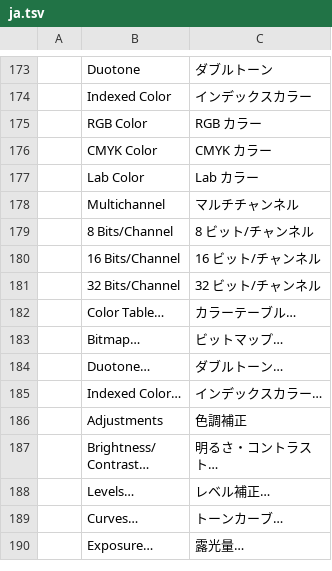
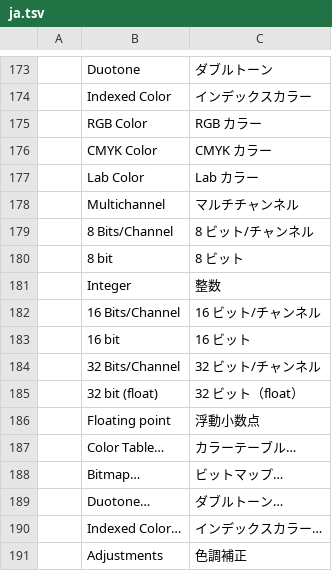
Before and after one commit to airisorg/photocraft-studio, a TSV file: crates/ui-egui/src/i18n/ja.tsv, drawn as a sheet; only a part is shown, gaps mark what is left out; the shorter side is filled out with more unchanged rows; the diff names each change by its address in the sheet, - before the commit and + after, or states it on an @@ line.

```diff
--- a/crates/ui-egui/src/i18n/ja.tsv
+++ b/crates/ui-egui/src/i18n/ja.tsv
+row 180:  | 8 bit | 8 ビット
+row 181:  | Integer | 整数
+row 183:  | 16 bit | 16 ビット
+row 185:  | 32 bit (float) | 32 ビット（float）
+row 186:  | Floating point | 浮動小数点
```
Also changed, not shown: crates/ui-egui/src/i18n/cs.tsv, crates/ui-egui/src/i18n/es.tsv, 7 other files.
